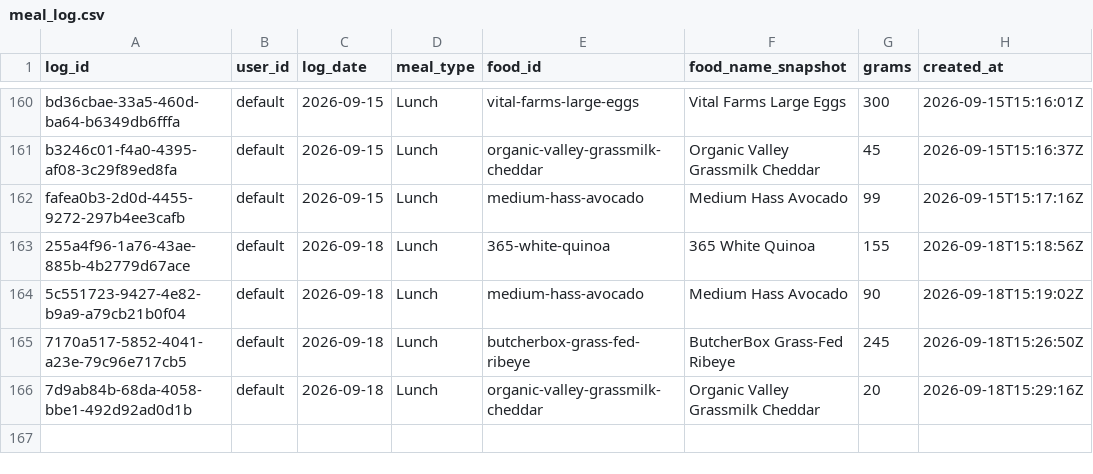
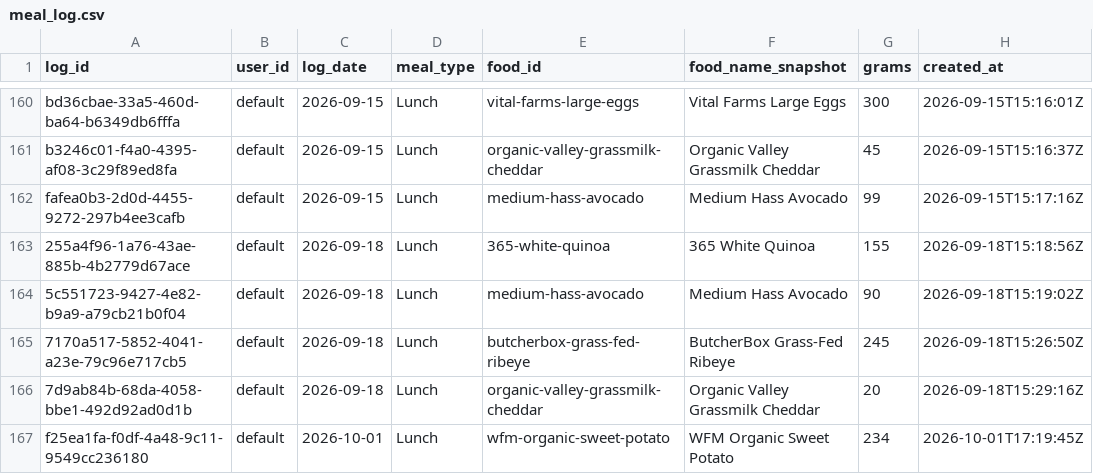
Before and after one commit to auckiefenstermacher19-cmd/MyFitnessClone, a CSV file: meal_log.csv, drawn as a sheet; only a part is shown, gaps mark what is left out.

Commit message:
log: WFM Organic Sweet Potato 234g 2026-10-01 Lunch

```diff
--- a/meal_log.csv
+++ b/meal_log.csv
@@ -166 +166,2 @@ fafea0b3-2d0d-4455-9272-297b4ee3cafb,default,2026-09-15,Lunch,medium-hass-avocad
 7d9ab84b-68da-4058-bbe1-492d92ad0d1b,default,2026-09-18,Lunch,organic-valley-grassmilk-cheddar,"Organic Valley Grassmilk Cheddar",20,2026-09-18T15:29:16Z
+f25ea1fa-f0df-4a48-9c11-9549cc236180,default,2026-10-01,Lunch,wfm-organic-sweet-potato,"WFM Organic Sweet Potato",234,2026-10-01T17:19:45Z
```
